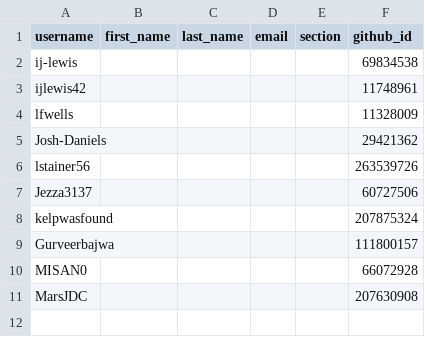
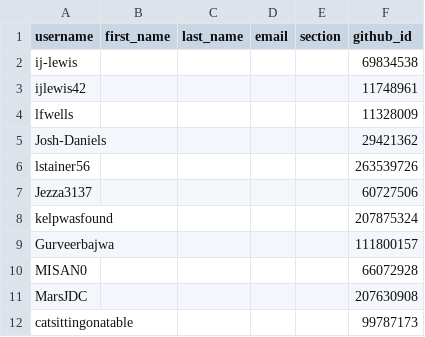
Before and after one commit to utas-kit307/classroom50, a CSV file: kit307-2026/students.csv, drawn as a sheet.

Commit message:
[Classroom 50] Add student: kit307-2026/catsittingonatable

```diff
--- a/kit307-2026/students.csv
+++ b/kit307-2026/students.csv
@@ -11 +11,2 @@ MISAN0,,,,,66072928
 MarsJDC,,,,,207630908
+catsittingonatable,,,,,99787173
```
